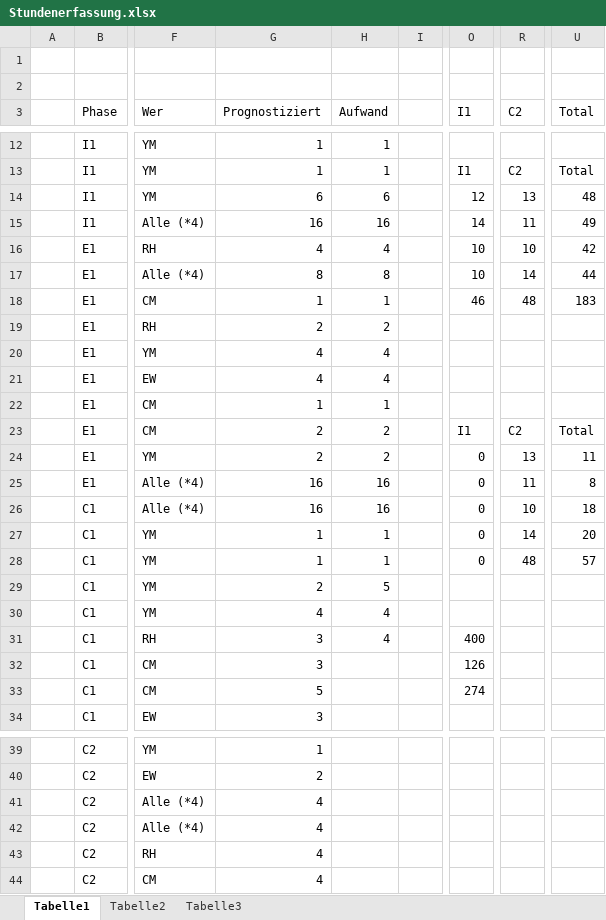
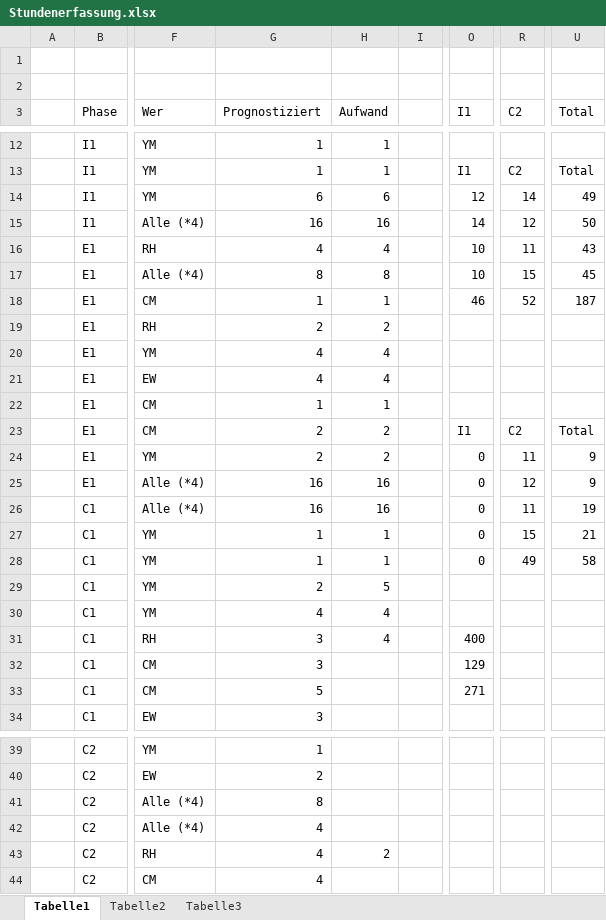
Before and after one commit to docker-apps/Docker, an Excel workbook: Documents/Projektmanagement/Stundenerfassung.xlsx, sheet Tabelle1, drawn as a sheet; only a part is shown, gaps mark what is left out; values as stored, in another font and other column widths than the file's, no borders; table styles not drawn; the diff covers the shown part only; the diff names each change by its address in the sheet, - before the commit and + after, or states it on an @@ line.

Commit message:
Update Stundenerfassung

```diff
--- a/Documents/Projektmanagement/Stundenerfassung.xlsx (sheet Tabelle1)
+++ b/Documents/Projektmanagement/Stundenerfassung.xlsx (sheet Tabelle1)
-R14 (C2): 13
+R14 (C2): 14
-U14 (Total): 48
+U14 (Total): 49
-R15 (C2): 11
+R15 (C2): 12
-U15 (Total): 49
+U15 (Total): 50
-R16 (C2): 10
+R16 (C2): 11
-U16 (Total): 42
+U16 (Total): 43
-R17 (C2): 14
+R17 (C2): 15
-U17 (Total): 44
+U17 (Total): 45
-R18 (C2): 48
+R18 (C2): 52
-U18 (Total): 183
+U18 (Total): 187
-R24 (C2): 13
+R24 (C2): 11
-U24 (Total): 11
+U24 (Total): 9
-R25 (C2): 11
+R25 (C2): 12
-U25 (Total): 8
+U25 (Total): 9
-R26 (C2): 10
+R26 (C2): 11
-U26 (Total): 18
+U26 (Total): 19
-R27 (C2): 14
+R27 (C2): 15
-U27 (Total): 20
+U27 (Total): 21
-R28 (C2): 48
+R28 (C2): 49
-U28 (Total): 57
+U28 (Total): 58
-O32 (I1): 126
+O32 (I1): 129
-O33 (I1): 274
+O33 (I1): 271
-G41 (Prognostiziert): 4
+G41 (Prognostiziert): 8
-H43 (Aufwand): (empty)
+H43 (Aufwand): 2
```
Also changed, not shown: 5 edited cells elsewhere in this sheet.
